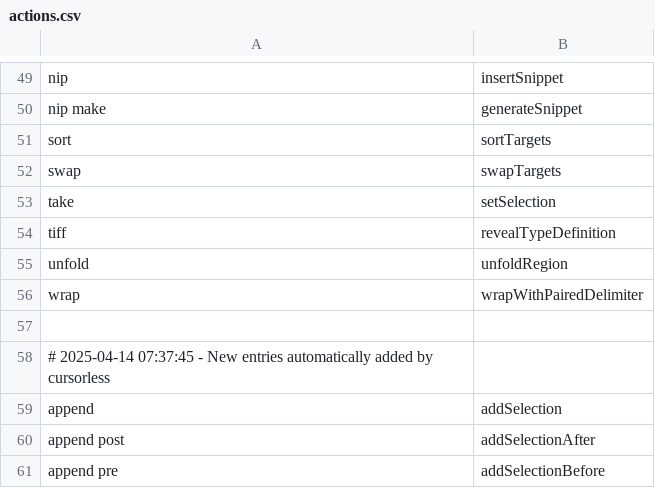
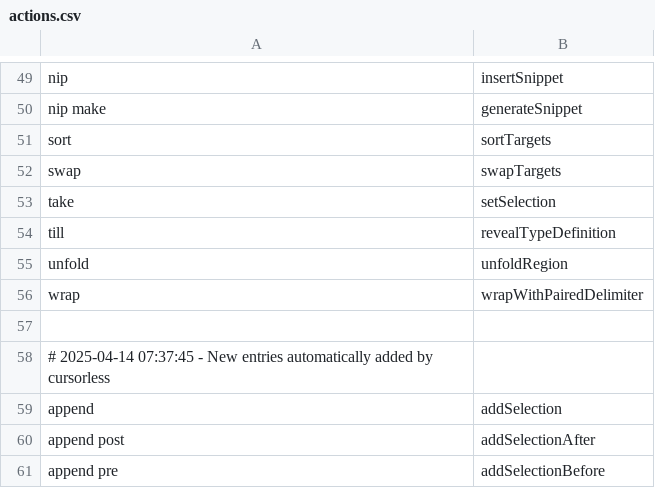
Before and after one commit to jaresty/mac-dotfiles, a CSV file: cursorless-settings/actions.csv, drawn as a sheet; only a part is shown, gaps mark what is left out.

Commit message:
Till and pill have a nice similarity so maybe this is better

```diff
--- a/cursorless-settings/actions.csv
+++ b/cursorless-settings/actions.csv
@@ -53,3 +53,3 @@ swap, swapTargets
 take, setSelection
-tiff, revealTypeDefinition
+till, revealTypeDefinition
 unfold, unfoldRegion
```
